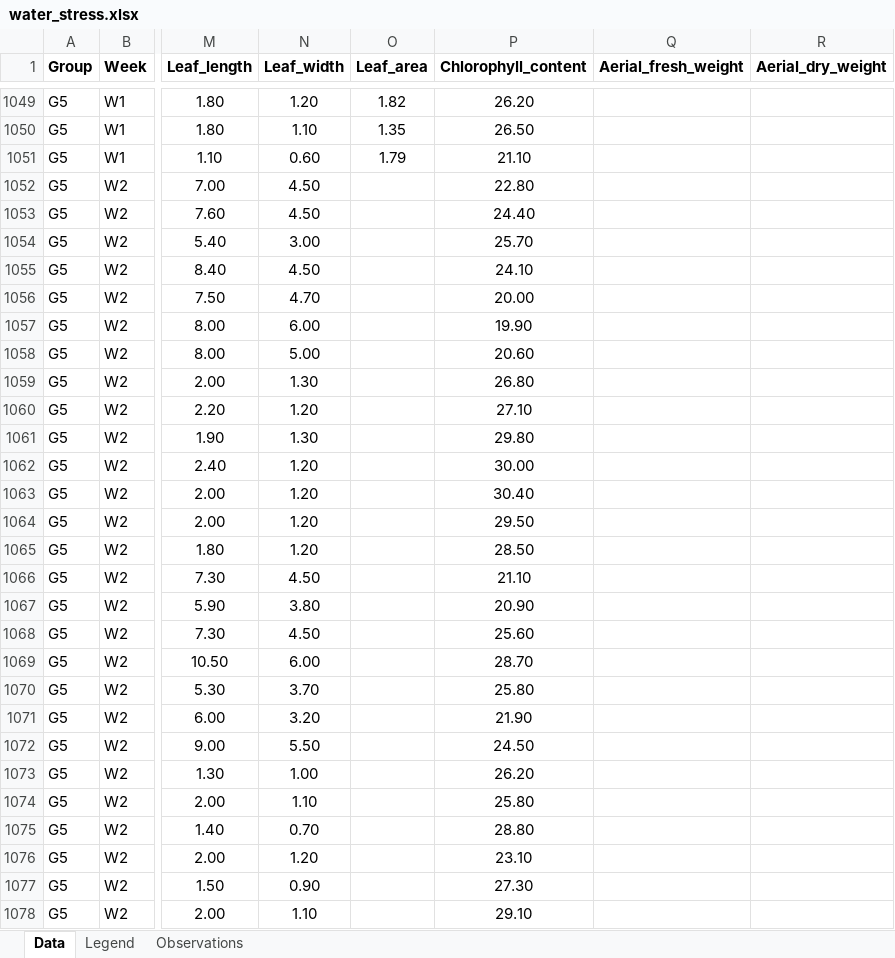
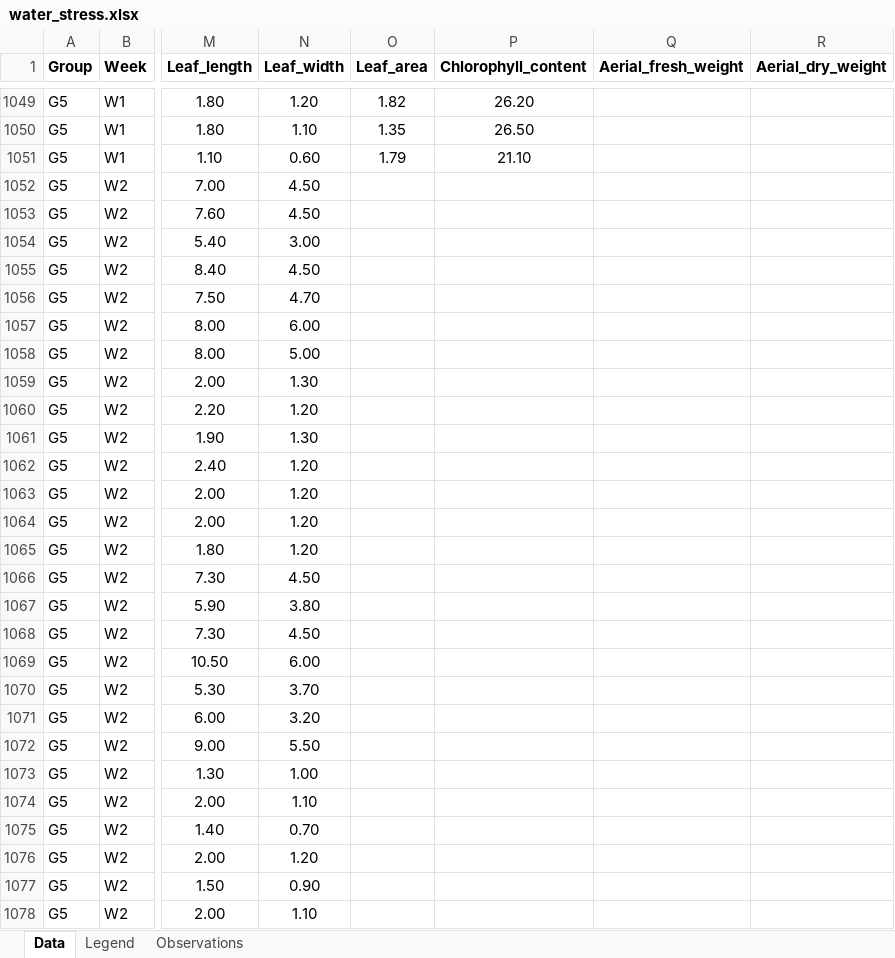
Before and after one commit to victoria-dutra/data, an Excel workbook: data_dec/water_stress.xlsx, sheet Data, drawn as a sheet; only a part is shown, gaps mark what is left out; values as stored, in another font and other column widths than the file's, no borders; charts and pictures not drawn; the diff covers the shown part only; the diff names each change by its address in the sheet, - before the commit and + after, or states it on an @@ line.

```diff
--- a/data_dec/water_stress.xlsx (sheet Data)
+++ b/data_dec/water_stress.xlsx (sheet Data)
-P1052 (Chlorophyll_content): 22.80
+P1052 (Chlorophyll_content): (empty)
-P1053 (Chlorophyll_content): 24.40
+P1053 (Chlorophyll_content): (empty)
-P1054 (Chlorophyll_content): 25.70
+P1054 (Chlorophyll_content): (empty)
-P1055 (Chlorophyll_content): 24.10
+P1055 (Chlorophyll_content): (empty)
-P1056 (Chlorophyll_content): 20.00
+P1056 (Chlorophyll_content): (empty)
-P1057 (Chlorophyll_content): 19.90
+P1057 (Chlorophyll_content): (empty)
-P1058 (Chlorophyll_content): 20.60
+P1058 (Chlorophyll_content): (empty)
-P1059 (Chlorophyll_content): 26.80
+P1059 (Chlorophyll_content): (empty)
-P1060 (Chlorophyll_content): 27.10
+P1060 (Chlorophyll_content): (empty)
-P1061 (Chlorophyll_content): 29.80
+P1061 (Chlorophyll_content): (empty)
-P1062 (Chlorophyll_content): 30.00
+P1062 (Chlorophyll_content): (empty)
-P1063 (Chlorophyll_content): 30.40
+P1063 (Chlorophyll_content): (empty)
-P1064 (Chlorophyll_content): 29.50
+P1064 (Chlorophyll_content): (empty)
-P1065 (Chlorophyll_content): 28.50
+P1065 (Chlorophyll_content): (empty)
-P1066 (Chlorophyll_content): 21.10
+P1066 (Chlorophyll_content): (empty)
-P1067 (Chlorophyll_content): 20.90
+P1067 (Chlorophyll_content): (empty)
-P1068 (Chlorophyll_content): 25.60
+P1068 (Chlorophyll_content): (empty)
-P1069 (Chlorophyll_content): 28.70
+P1069 (Chlorophyll_content): (empty)
-P1070 (Chlorophyll_content): 25.80
+P1070 (Chlorophyll_content): (empty)
-P1071 (Chlorophyll_content): 21.90
+P1071 (Chlorophyll_content): (empty)
-P1072 (Chlorophyll_content): 24.50
+P1072 (Chlorophyll_content): (empty)
-P1073 (Chlorophyll_content): 26.20
+P1073 (Chlorophyll_content): (empty)
-P1074 (Chlorophyll_content): 25.80
+P1074 (Chlorophyll_content): (empty)
-P1075 (Chlorophyll_content): 28.80
+P1075 (Chlorophyll_content): (empty)
-P1076 (Chlorophyll_content): 23.10
+P1076 (Chlorophyll_content): (empty)
-P1077 (Chlorophyll_content): 27.30
+P1077 (Chlorophyll_content): (empty)
-P1078 (Chlorophyll_content): 29.10
+P1078 (Chlorophyll_content): (empty)
```
Also changed, not shown: 93 edited cells and cell formats elsewhere in this sheet, 1 other file.
